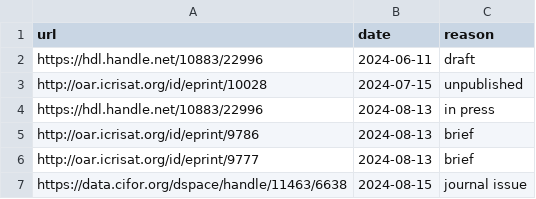
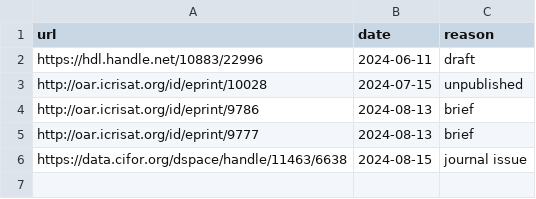
Before and after one commit to ilri/cgiar-climate-change-synthesis, a CSV file: data/urls-to-remove.csv, drawn as a sheet.

Commit message:
data/urls-to-remove.csv: remove duplicate entry

```diff
--- a/data/urls-to-remove.csv
+++ b/data/urls-to-remove.csv
@@ -3,3 +3,2 @@ https://hdl.handle.net/10883/22996,2024-06-11,draft
 http://oar.icrisat.org/id/eprint/10028,2024-07-15,unpublished
-https://hdl.handle.net/10883/22996,2024-08-13,in press
 http://oar.icrisat.org/id/eprint/9786,2024-08-13,brief
```
